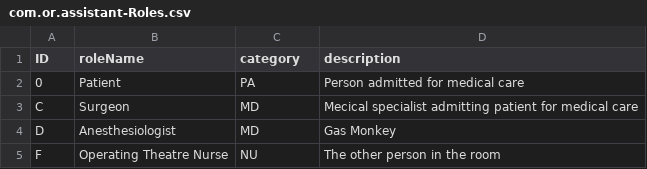
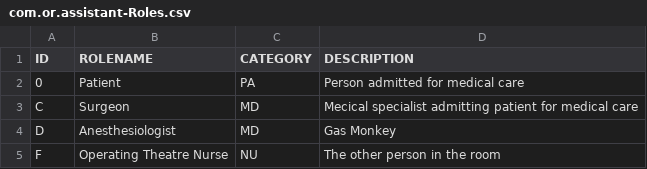
Before and after one commit to scongia/or-assistant, a CSV file: db/csv/com.or.assistant-Roles.csv, drawn as a sheet.

```diff
--- a/db/csv/com.or.assistant-Roles.csv
+++ b/db/csv/com.or.assistant-Roles.csv
@@ -1,2 +1,2 @@
-ID,roleName,category,description
+ID,ROLENAME,CATEGORY,DESCRIPTION
 0,Patient,PA,Person admitted for medical care
```
Also changed, not shown: db/csv/com.or.assistant-Person_Role.csv, db/csv/com.or.assistant-Persons.csv, 3 other files.
